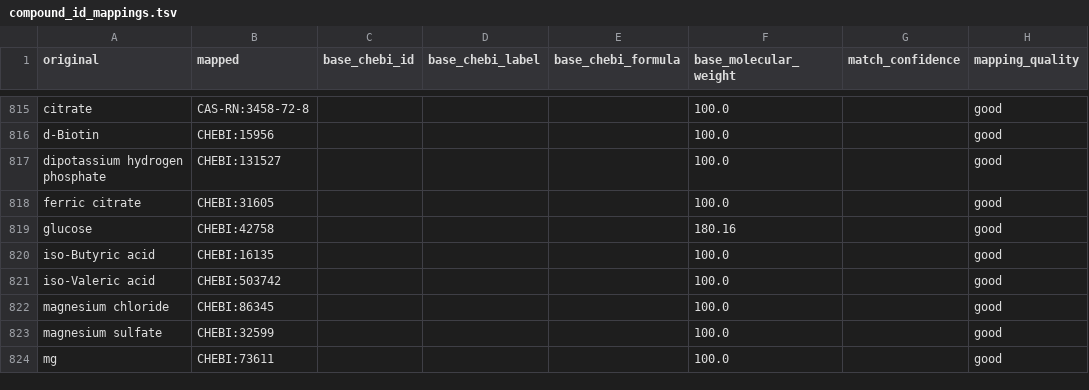
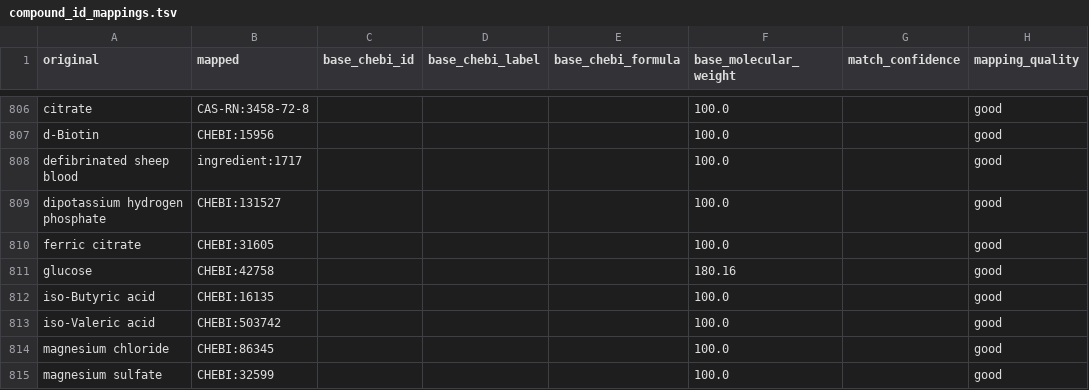
Before and after one commit to CultureBotAI/MicroMediaParam, a TSV file: pipeline_output/merge_mappings/compound_id_mappings.tsv, drawn as a sheet; only a part is shown, gaps mark what is left out; the shorter side is filled out with more unchanged rows; the diff covers the shown part only.

```diff
--- a/pipeline_output/merge_mappings/compound_id_mappings.tsv
+++ b/pipeline_output/merge_mappings/compound_id_mappings.tsv
@@ -818,2 +809,3 @@ citrate	CAS-RN:3458-72-8				100.0		good
 d-Biotin	CHEBI:15956				100.0		good
+defibrinated sheep blood	ingredient:1717				100.0		good
 dipotassium hydrogen phosphate	CHEBI:131527				100.0		good
```
Also changed, not shown: 2 added rows and 11 removed rows elsewhere in this file, 1 other file.
